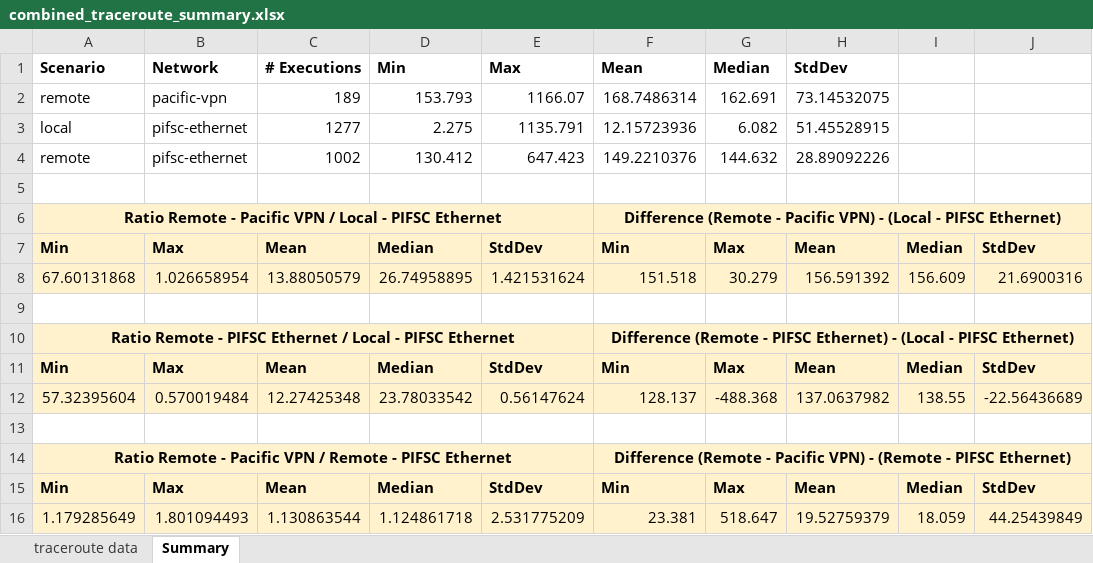
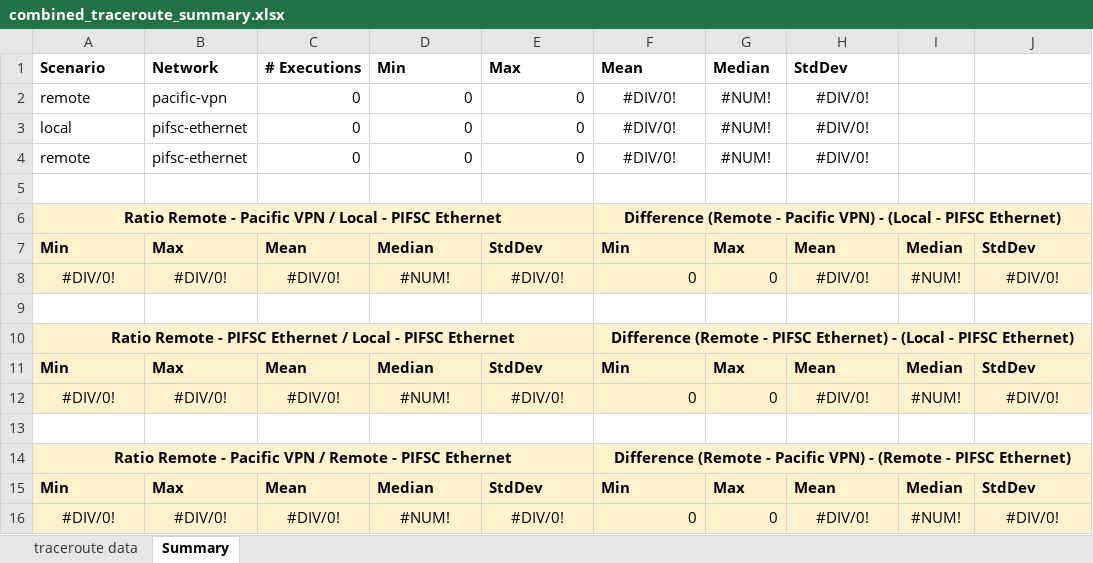
Before and after one commit to noaa-pifsc/PIFSC-Tools-SQLPlus-Query-Metrics-IBBS, an Excel workbook: performance reports/traceroutes/combined_traceroute_summary.xlsx, sheet Summary, drawn as a sheet; values as stored, in another font and other column widths than the file's, no borders; removed rows and columns are numbered as before the commit, all else as after; the diff names each change by its address in the sheet, - before the commit and + after, or states it on an @@ line.

Commit message:
Updated documentation for the summary excel workbooks Updated the traceroutes/parse_traceroute.php to resolve an issue

```diff
--- a/performance reports/traceroutes/combined_traceroute_summary.xlsx (sheet Summary)
+++ b/performance reports/traceroutes/combined_traceroute_summary.xlsx (sheet Summary)
-row 2: remote | pacific-vpn | 189 | 153.793 | 1166.07 | 168.7486314 | 162.691 | 73.14532075
-row 3: local | pifsc-ethernet | 1277 | 2.275 | 1135.791 | 12.15723936 | 6.082 | 51.45528915
-row 4: remote | pifsc-ethernet | 1002 | 130.412 | 647.423 | 149.2210376 | 144.632 | 28.89092226
+row 2: remote | pacific-vpn | 0 | 0 | 0 | #DIV/0! | #NUM! | #DIV/0!
+row 3: local | pifsc-ethernet | 0 | 0 | 0 | #DIV/0! | #NUM! | #DIV/0!
+row 4: remote | pifsc-ethernet | 0 | 0 | 0 | #DIV/0! | #NUM! | #DIV/0!
-row 8: 67.60131868 | 1.026658954 | 13.88050579 | 26.74958895 | 1.421531624 | 151.518 | 30.279 | 156.591392 | 156.609 | 21.6900316
+row 8: #DIV/0! | #DIV/0! | #DIV/0! | #NUM! | #DIV/0! | 0 | 0 | #DIV/0! | #NUM! | #DIV/0!
-row 12: 57.32395604 | 0.570019484 | 12.27425348 | 23.78033542 | 0.56147624 | 128.137 | -488.368 | 137.0637982 | 138.55 | -22.56436689
+row 12: #DIV/0! | #DIV/0! | #DIV/0! | #NUM! | #DIV/0! | 0 | 0 | #DIV/0! | #NUM! | #DIV/0!
-row 16: 1.179285649 | 1.801094493 | 1.130863544 | 1.124861718 | 2.531775209 | 23.381 | 518.647 | 19.52759379 | 18.059 | 44.25439849
+row 16: #DIV/0! | #DIV/0! | #DIV/0! | #NUM! | #DIV/0! | 0 | 0 | #DIV/0! | #NUM! | #DIV/0!
```
Also changed, not shown: sheet traceroute data, performance reports/ibbs-query-metrics-combined.xlsx, 2 other files.
